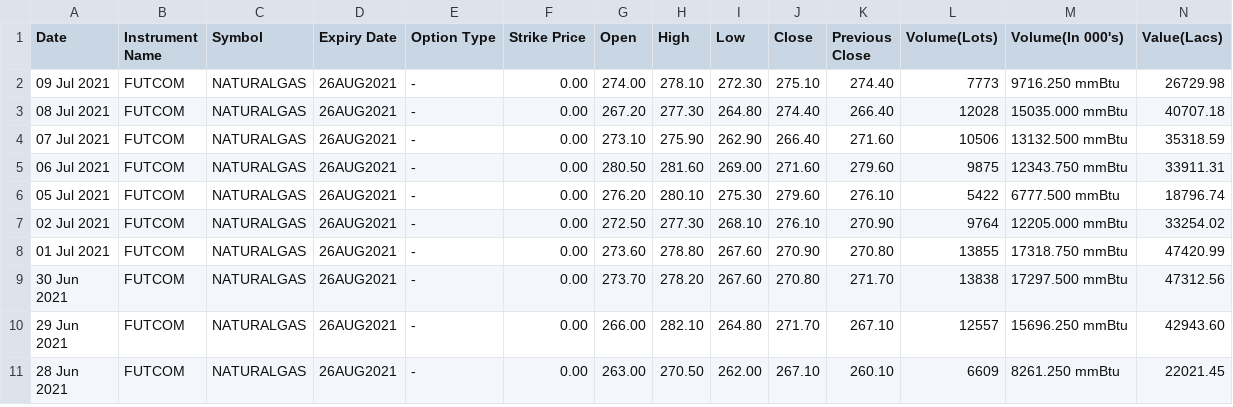
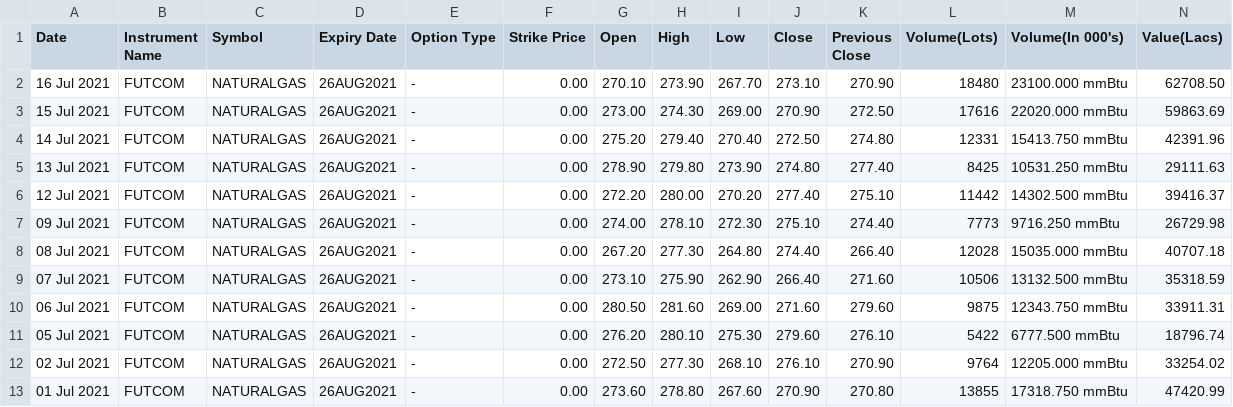
Before and after one commit to kramitabh/bhavcopy, a CSV file: naturalgas/21-08.csv, drawn as a sheet; only a part is shown; the shorter side is filled out with more unchanged rows; rows hold the shown columns only; the diff names each change by its address in the sheet, - before the commit and + after, or states it on an @@ line.

```diff
--- a/naturalgas/21-08.csv
+++ b/naturalgas/21-08.csv
+row 2: 16 Jul 2021 | FUTCOM | NATURALGAS | 26AUG2021 | - | 0.00 | 270.10 | 273.90 | 267.70 | 273.10 | 270.90 | 18480 | 23100.000 mmBtu | 62708.50
+row 3: 15 Jul 2021 | FUTCOM | NATURALGAS | 26AUG2021 | - | 0.00 | 273.00 | 274.30 | 269.00 | 270.90 | 272.50 | 17616 | 22020.000 mmBtu | 59863.69
+row 4: 14 Jul 2021 | FUTCOM | NATURALGAS | 26AUG2021 | - | 0.00 | 275.20 | 279.40 | 270.40 | 272.50 | 274.80 | 12331 | 15413.750 mmBtu | 42391.96
+row 5: 13 Jul 2021 | FUTCOM | NATURALGAS | 26AUG2021 | - | 0.00 | 278.90 | 279.80 | 273.90 | 274.80 | 277.40 | 8425 | 10531.250 mmBtu | 29111.63
+row 6: 12 Jul 2021 | FUTCOM | NATURALGAS | 26AUG2021 | - | 0.00 | 272.20 | 280.00 | 270.20 | 277.40 | 275.10 | 11442 | 14302.500 mmBtu | 39416.37
```
Also changed, not shown: aluminium/21-07.csv, crudeoil/21-07.csv, 8 other files.
